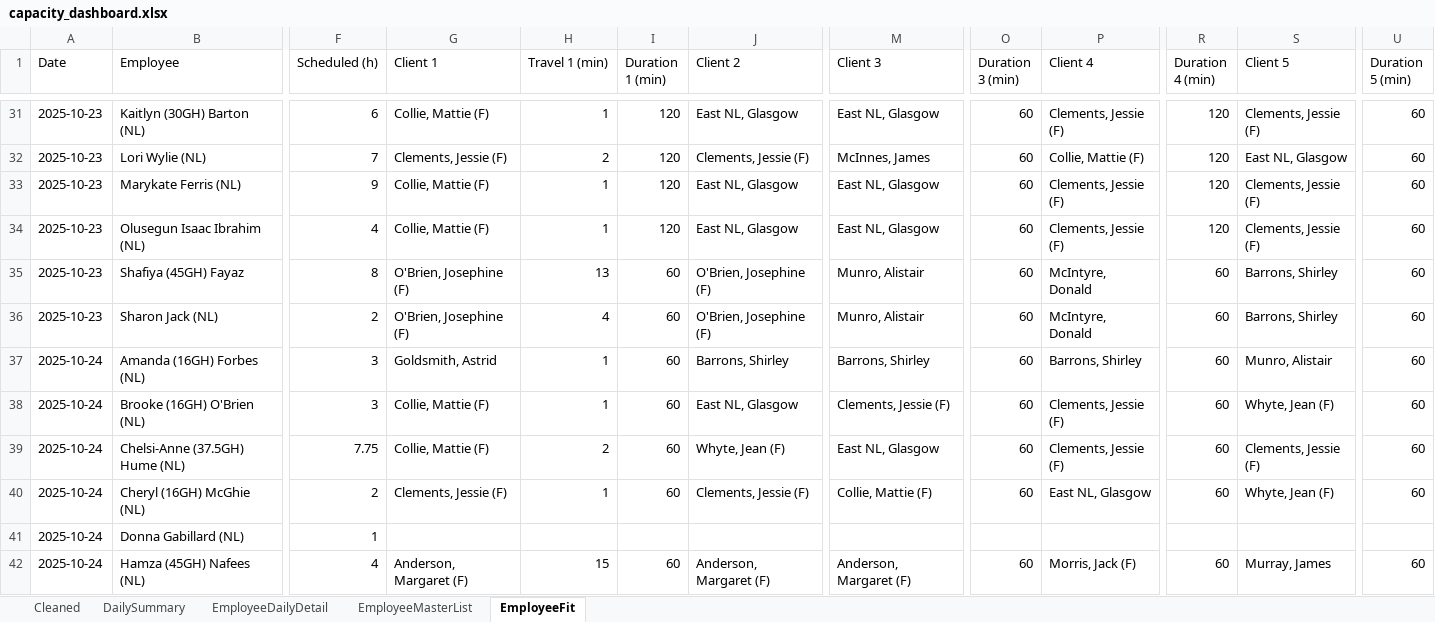
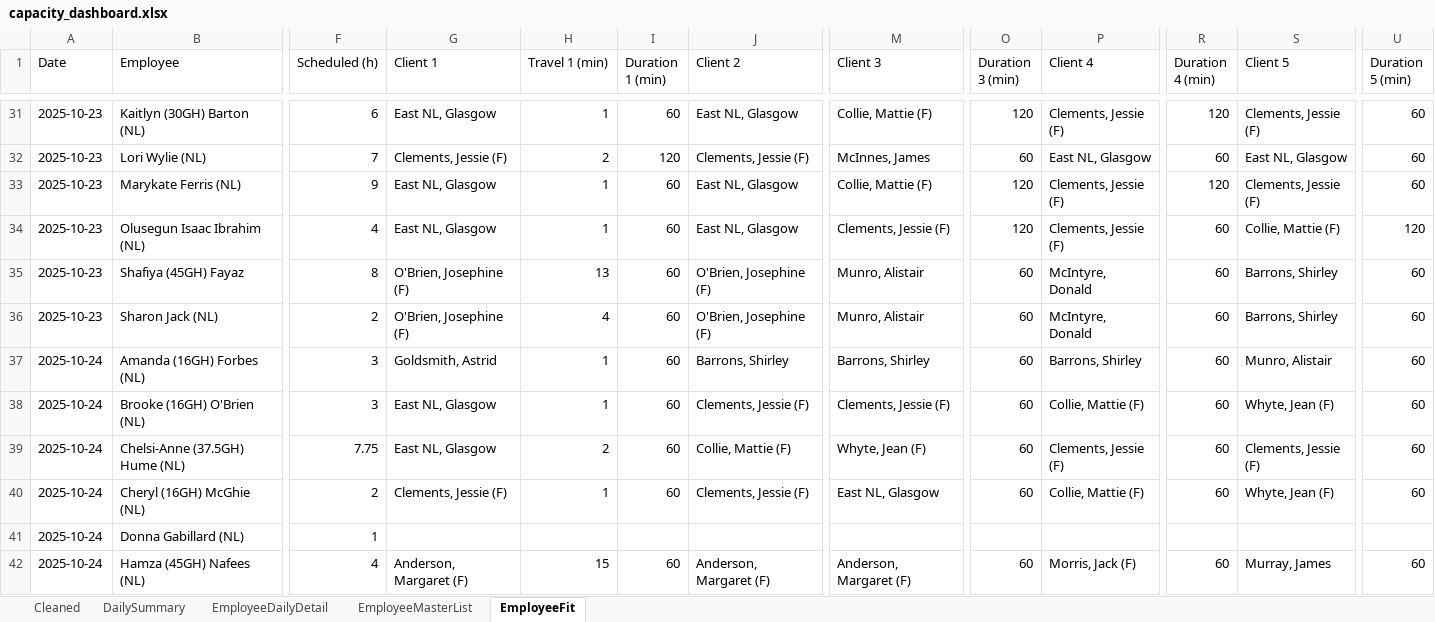
Before and after one commit to Mustansar-tech/CareCapacity, an Excel workbook: capacity_dashboard.xlsx, sheet EmployeeFit, drawn as a sheet; only a part is shown, gaps mark what is left out; values as stored, in another font and other column widths than the file's, no borders; the diff covers the shown part only; the diff names each change by its address in the sheet, - before the commit and + after, or states it on an @@ line.

```diff
--- a/capacity_dashboard.xlsx (sheet EmployeeFit)
+++ b/capacity_dashboard.xlsx (sheet EmployeeFit)
-G31 (Client 1): Collie, Mattie (F)
+G31 (Client 1): East NL, Glasgow
-I31 (Duration 1 (min)): 120
+I31 (Duration 1 (min)): 60
-M31 (Client 3): East NL, Glasgow
+M31 (Client 3): Collie, Mattie (F)
-O31 (Duration 3 (min)): 60
+O31 (Duration 3 (min)): 120
-P32 (Client 4): Collie, Mattie (F)
+P32 (Client 4): East NL, Glasgow
-R32 (Duration 4 (min)): 120
+R32 (Duration 4 (min)): 60
-G33:G34 (Client 1): Collie, Mattie (F)
+G33:G34 (Client 1): East NL, Glasgow
-I33:I34 (Duration 1 (min)): 120
+I33:I34 (Duration 1 (min)): 60
-M33 (Client 3): East NL, Glasgow
+M33 (Client 3): Collie, Mattie (F)
-O33:O34 (Duration 3 (min)): 60
+O33:O34 (Duration 3 (min)): 120
-M34 (Client 3): East NL, Glasgow
+M34 (Client 3): Clements, Jessie (F)
-R34 (Duration 4 (min)): 120
+R34 (Duration 4 (min)): 60
-S34 (Client 5): Clements, Jessie (F)
+S34 (Client 5): Collie, Mattie (F)
-U34 (Duration 5 (min)): 60
+U34 (Duration 5 (min)): 120
-G38:G39 (Client 1): Collie, Mattie (F)
+G38:G39 (Client 1): East NL, Glasgow
-J38 (Client 2): East NL, Glasgow
+J38 (Client 2): Clements, Jessie (F)
-P38 (Client 4): Clements, Jessie (F)
+P38 (Client 4): Collie, Mattie (F)
-J39 (Client 2): Whyte, Jean (F)
+J39 (Client 2): Collie, Mattie (F)
-M39 (Client 3): East NL, Glasgow
+M39 (Client 3): Whyte, Jean (F)
-M40 (Client 3): Collie, Mattie (F)
+M40 (Client 3): East NL, Glasgow
-P40 (Client 4): East NL, Glasgow
+P40 (Client 4): Collie, Mattie (F)
```
Also changed, not shown: 106 edited cells elsewhere in this sheet.
